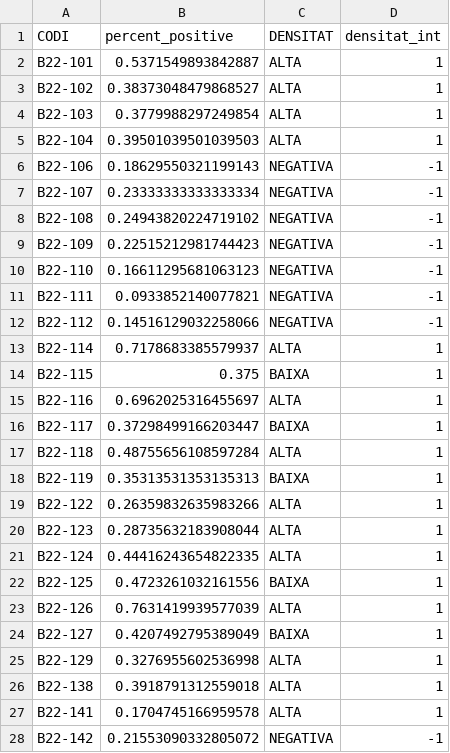
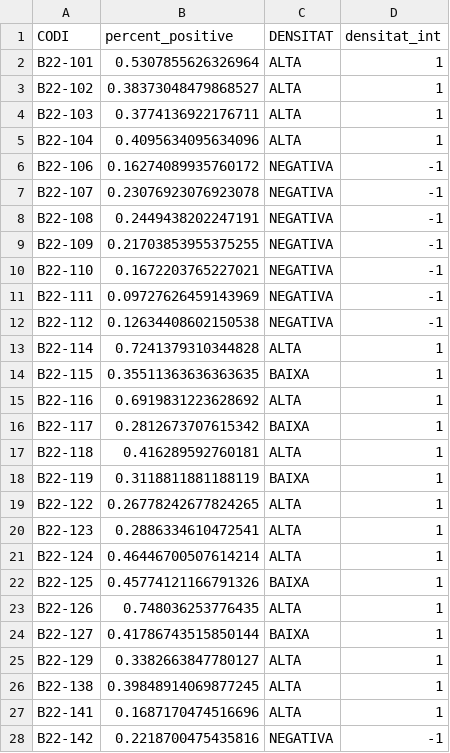
Before and after one commit to Arroch35/Medical_imaging, a CSV file: src/patient_diag_percentage/patient_level_scores_and_labels.csv, drawn as a sheet; only a part is shown; the diff covers the shown part only.

```diff
--- a/src/patient_diag_percentage/patient_level_scores_and_labels.csv
+++ b/src/patient_diag_percentage/patient_level_scores_and_labels.csv
@@ -1,28 +1,28 @@
 CODI,percent_positive,DENSITAT,densitat_int
-B22-101,0.5371549893842887,ALTA,1
+B22-101,0.5307855626326964,ALTA,1
 B22-102,0.38373048479868527,ALTA,1
-B22-103,0.3779988297249854,ALTA,1
-B22-104,0.39501039501039503,ALTA,1
-B22-106,0.18629550321199143,NEGATIVA,-1
-B22-107,0.23333333333333334,NEGATIVA,-1
-B22-108,0.24943820224719102,NEGATIVA,-1
-B22-109,0.22515212981744423,NEGATIVA,-1
-B22-110,0.16611295681063123,NEGATIVA,-1
-B22-111,0.0933852140077821,NEGATIVA,-1
-B22-112,0.14516129032258066,NEGATIVA,-1
-B22-114,0.7178683385579937,ALTA,1
-B22-115,0.375,BAIXA,1
-B22-116,0.6962025316455697,ALTA,1
-B22-117,0.37298499166203447,BAIXA,1
-B22-118,0.48755656108597284,ALTA,1
-B22-119,0.35313531353135313,BAIXA,1
-B22-122,0.26359832635983266,ALTA,1
-B22-123,0.28735632183908044,ALTA,1
-B22-124,0.44416243654822335,ALTA,1
-B22-125,0.4723261032161556,BAIXA,1
-B22-126,0.7631419939577039,ALTA,1
-B22-127,0.4207492795389049,BAIXA,1
-B22-129,0.3276955602536998,ALTA,1
-B22-138,0.3918791312559018,ALTA,1
-B22-141,0.1704745166959578,ALTA,1
-B22-142,0.21553090332805072,NEGATIVA,-1
+B22-103,0.3774136922176711,ALTA,1
+B22-104,0.4095634095634096,ALTA,1
+B22-106,0.16274089935760172,NEGATIVA,-1
+B22-107,0.23076923076923078,NEGATIVA,-1
+B22-108,0.2449438202247191,NEGATIVA,-1
+B22-109,0.21703853955375255,NEGATIVA,-1
+B22-110,0.1672203765227021,NEGATIVA,-1
+B22-111,0.09727626459143969,NEGATIVA,-1
+B22-112,0.12634408602150538,NEGATIVA,-1
+B22-114,0.7241379310344828,ALTA,1
+B22-115,0.35511363636363635,BAIXA,1
+B22-116,0.6919831223628692,ALTA,1
+B22-117,0.2812673707615342,BAIXA,1
+B22-118,0.416289592760181,ALTA,1
+B22-119,0.3118811881188119,BAIXA,1
+B22-122,0.26778242677824265,ALTA,1
+B22-123,0.2886334610472541,ALTA,1
+B22-124,0.46446700507614214,ALTA,1
+B22-125,0.45774121166791326,BAIXA,1
+B22-126,0.748036253776435,ALTA,1
+B22-127,0.41786743515850144,BAIXA,1
+B22-129,0.3382663847780127,ALTA,1
+B22-138,0.39848914069877245,ALTA,1
+B22-141,0.1687170474516696,ALTA,1
+B22-142,0.2218700475435816,NEGATIVA,-1
```
Also changed, not shown: 121 edited cells elsewhere in this file, src/thresholds/optimal_thresholds_patients_VAE_Config1.csv, 14 other files.
